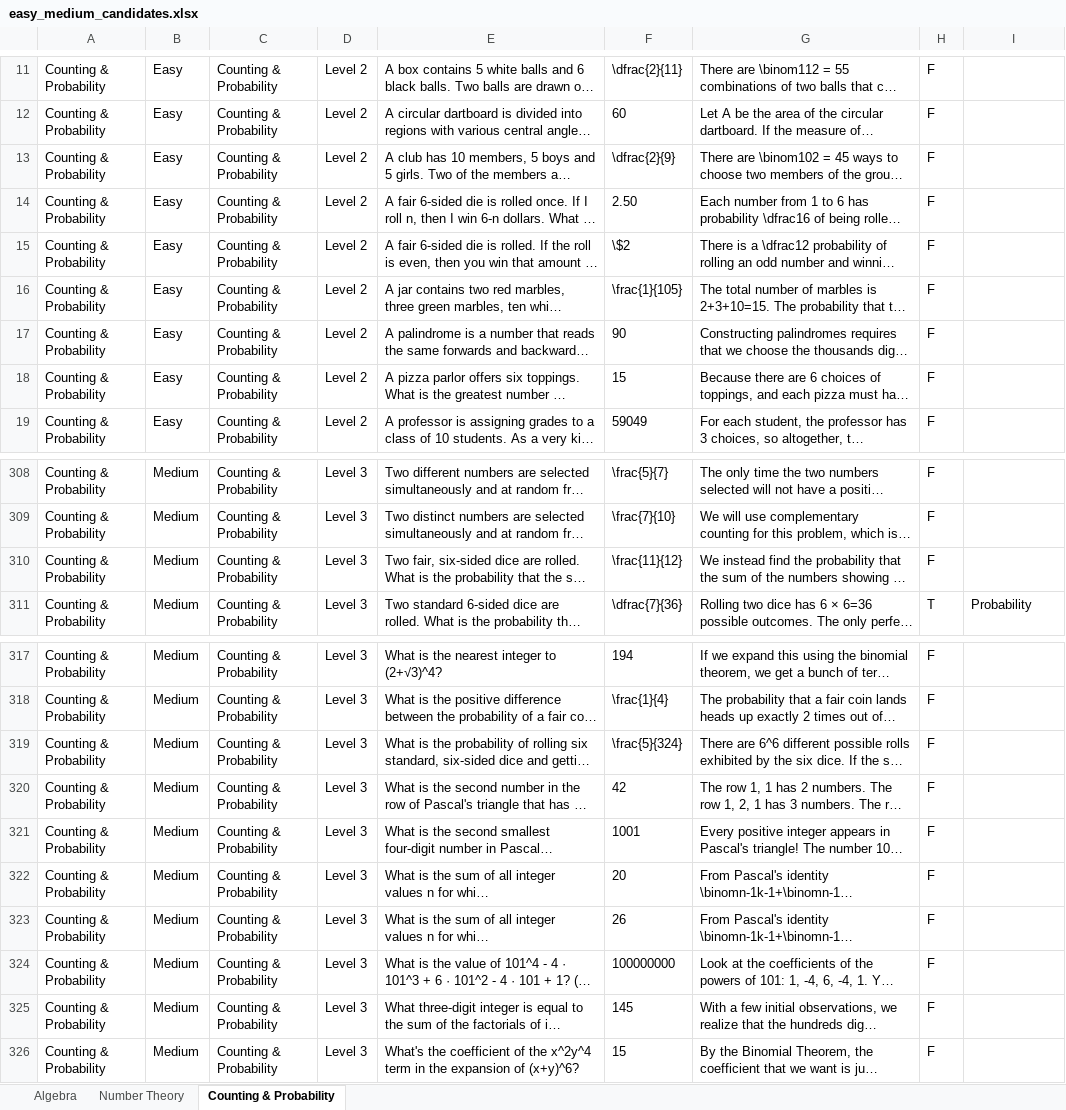
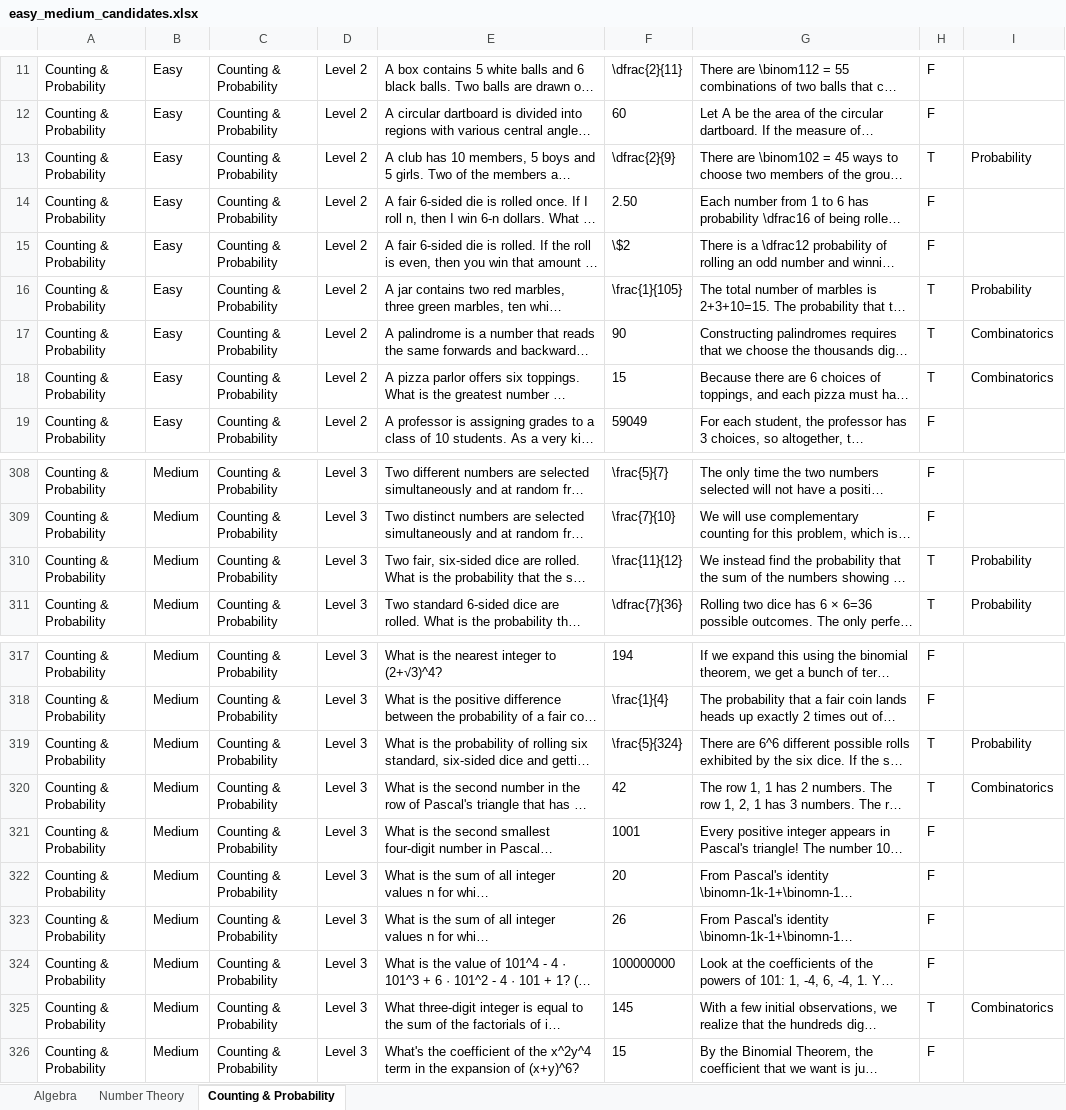
Before and after one commit to AnushreeM2701/LLM_Project, an Excel workbook: data/candidates/easy_medium_candidates.xlsx, sheet Counting & Probability, drawn as a sheet; only a part is shown, gaps mark what is left out; long unchanged cells end in …; values as stored, in another font and other column widths than the file's, no borders; the diff names each change by its address in the sheet, - before the commit and + after, or states it on an @@ line.

```diff
--- a/data/candidates/easy_medium_candidates.xlsx (sheet Counting & Probability)
+++ b/data/candidates/easy_medium_candidates.xlsx (sheet Counting & Probability)
-H13: F
+H13: T
-I13: (empty)
+I13: Probability
-H16:H18: F
+H16:H18: T
-I16: (empty)
+I16: Probability
-I17:I18: (empty)
+I17:I18: Combinatorics
-H310: F
+H310: T
-I310: (empty)
+I310: Probability
-H319:H320: F
+H319:H320: T
-I319: (empty)
+I319: Probability
-I320: (empty)
+I320: Combinatorics
-H325: F
+H325: T
-I325: (empty)
+I325: Combinatorics
```
Also changed, not shown: sheet Number Theory, sheet Algebra, data/processed/final_dataset.xlsx, data/results/experiment_results.xlsx, 18 other files.
